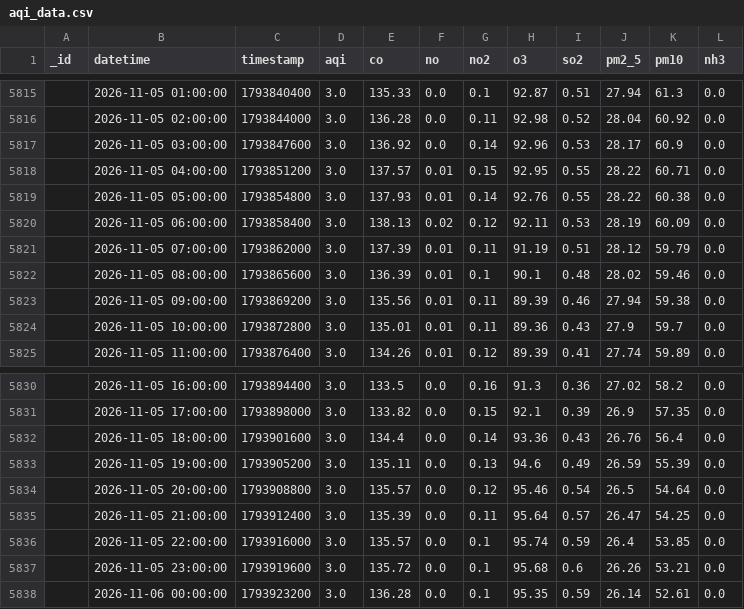
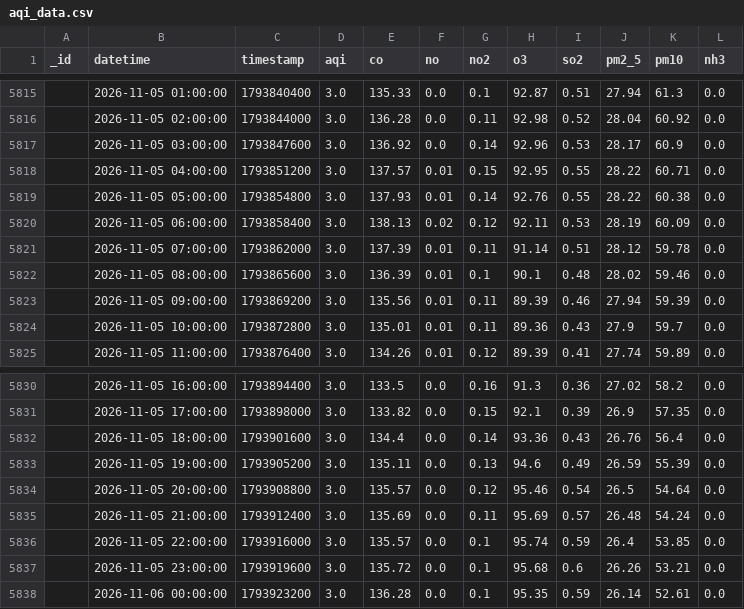
Before and after one commit to uzairharoon-dev/AQI-Predictor-End-to-End-ML-Pipeline-, a CSV file: data/aqi_data.csv, drawn as a sheet; only a part is shown, gaps mark what is left out; the diff covers the shown part only.

```diff
--- a/data/aqi_data.csv
+++ b/data/aqi_data.csv
@@ -5820,5 +5820,5 @@ _id,datetime,timestamp,aqi,co,no,no2,o3,so2,pm2_5,pm10,nh3
 ,2026-11-05 06:00:00,1793858400,3.0,138.13,0.02,0.12,92.11,0.53,28.19,60.09,0.0
-,2026-11-05 07:00:00,1793862000,3.0,137.39,0.01,0.11,91.19,0.51,28.12,59.79,0.0
+,2026-11-05 07:00:00,1793862000,3.0,137.39,0.01,0.11,91.14,0.51,28.12,59.78,0.0
 ,2026-11-05 08:00:00,1793865600,3.0,136.39,0.01,0.1,90.1,0.48,28.02,59.46,0.0
-,2026-11-05 09:00:00,1793869200,3.0,135.56,0.01,0.11,89.39,0.46,27.94,59.38,0.0
+,2026-11-05 09:00:00,1793869200,3.0,135.56,0.01,0.11,89.39,0.46,27.94,59.39,0.0
 ,2026-11-05 10:00:00,1793872800,3.0,135.01,0.01,0.11,89.36,0.43,27.9,59.7,0.0
@@ -5834,3 +5834,3 @@ _id,datetime,timestamp,aqi,co,no,no2,o3,so2,pm2_5,pm10,nh3
 ,2026-11-05 20:00:00,1793908800,3.0,135.57,0.0,0.12,95.46,0.54,26.5,54.64,0.0
-,2026-11-05 21:00:00,1793912400,3.0,135.39,0.0,0.11,95.64,0.57,26.47,54.25,0.0
+,2026-11-05 21:00:00,1793912400,3.0,135.69,0.0,0.11,95.69,0.57,26.48,54.24,0.0
 ,2026-11-05 22:00:00,1793916000,3.0,135.57,0.0,0.1,95.74,0.59,26.4,53.85,0.0
```
Also changed, not shown: 8 added rows, 4 removed rows and 15 edited cells elsewhere in this file, 1 other file.
